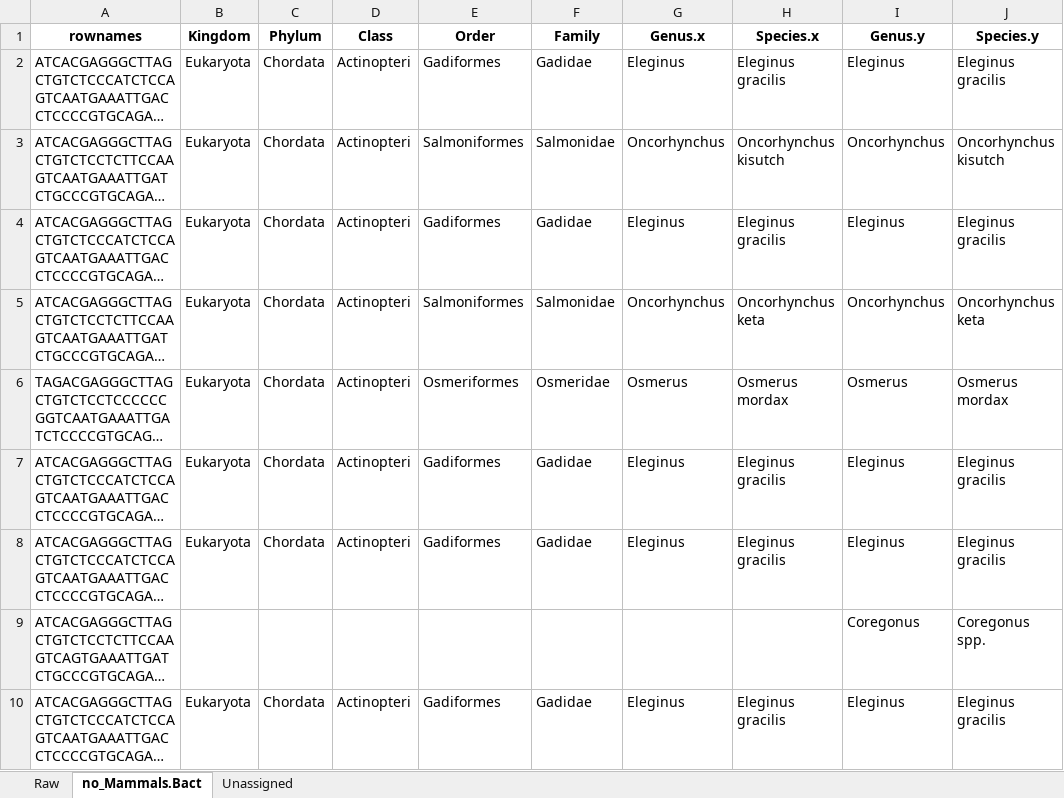
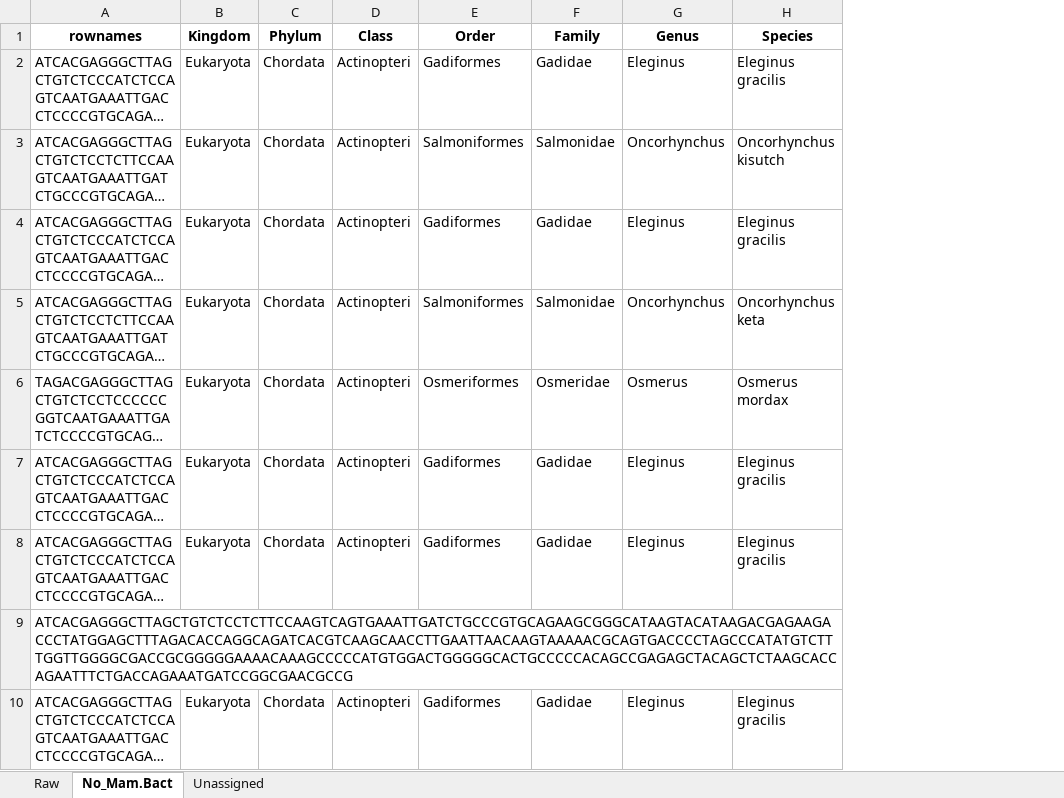
Before and after one commit to m-ball3/Arctic-predator-diet-microbiome, an Excel workbook: Deliverables/16S/WADE003-arcticpred_dada2_QAQC_16SP1+2.xlsx, sheet No_Mam.Bact, drawn as a sheet; only a part is shown; long unchanged cells end in …; values as stored, in another font and other column widths than the file's, no borders; the diff names each change by its address in the sheet, - before the commit and + after, or states it on an @@ line.

```diff
--- a/Deliverables/16S/WADE003-arcticpred_dada2_QAQC_16SP1+2.xlsx (sheet No_Mam.Bact)
+++ b/Deliverables/16S/WADE003-arcticpred_dada2_QAQC_16SP1+2.xlsx (sheet No_Mam.Bact)
-sheet tab: no_Mammals.Bact
+sheet tab: No_Mam.Bact
-column I (Genus.y), rows 2-10: Eleginus | Oncorhynchus | Eleginus | Oncorhynchus | Osmerus | Eleginus | Eleginus | Coregonus | Eleginus
-column J (Species.y), rows 2-10: Eleginus gracilis | Oncorhynchus kisutch | Eleginus gracilis | Oncorhynchus keta | Osmerus mordax | Eleginus gracilis | Eleginus gracilis | Coregonus spp. | Eleginus gracilis
-G1: Genus.x
+G1: Genus
-H1: Species.x
+H1: Species
```
Also changed, not shown: sheet Unassigned, sheet Raw, 25 other files.
